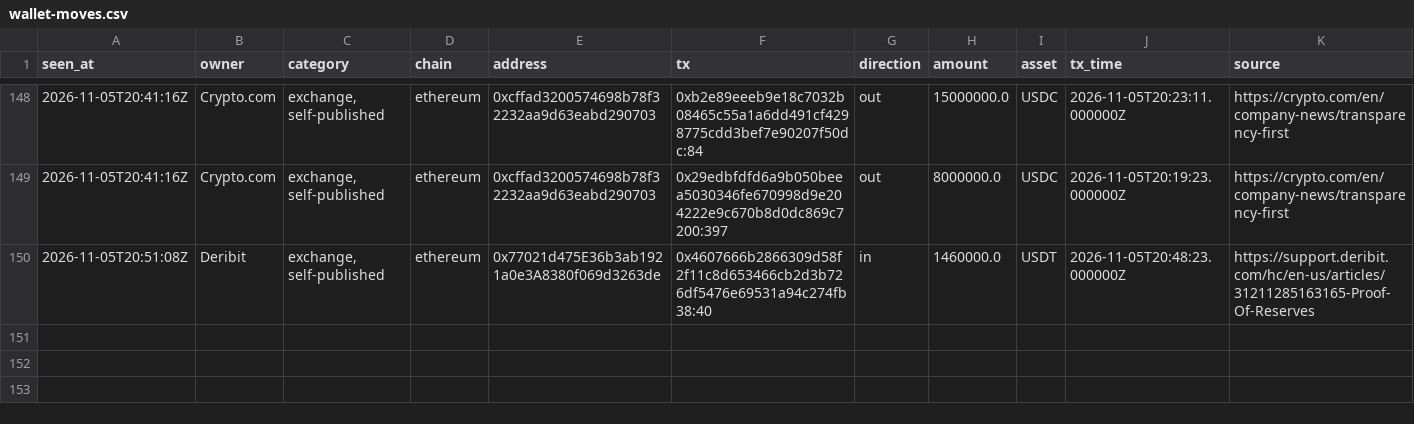
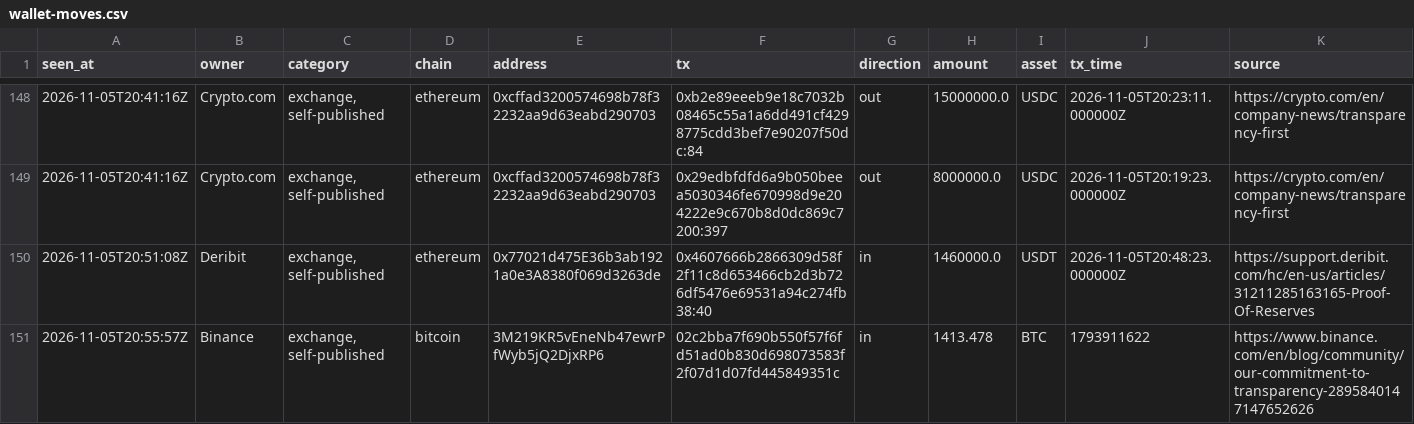
Before and after one commit to hpintojr/crypto-scanner, a CSV file: data/wallet-moves.csv, drawn as a sheet; only a part is shown, gaps mark what is left out; the diff names each change by its address in the sheet, - before the commit and + after, or states it on an @@ line.

```diff
--- a/data/wallet-moves.csv
+++ b/data/wallet-moves.csv
+row 151: 2026-11-05T20:55:57Z | Binance | exchange, self-published | bitcoin | 3M219KR5vEneNb47ewrPfWyb5jQ2DjxRP6 | 02c2bba7f690b550f57f6fd51ad0b830d698073583f2f07d1d07fd445849351c | in | 1413.478 | BTC | 1793911622 | https://www.binance.com/en/blog/community/our-commitment-to-transparency-2895840147147652626
```
Also changed, not shown: data/outcomes.csv, data/signals.csv, 6 other files.
